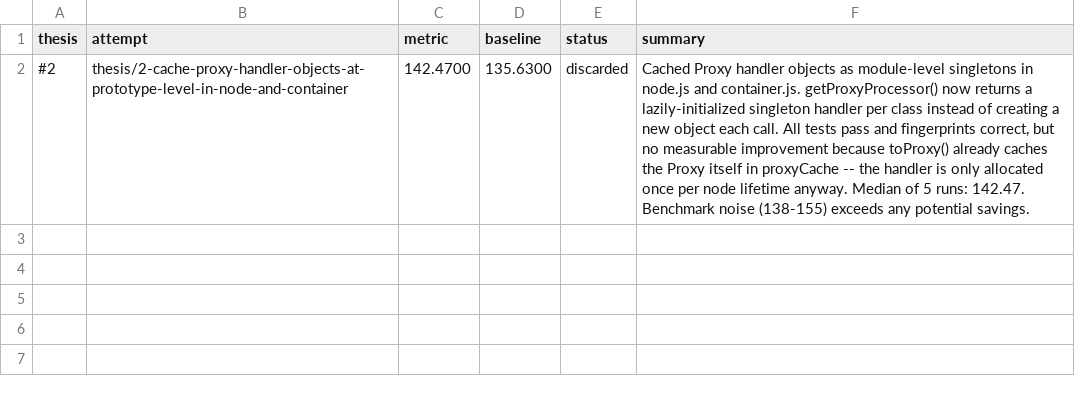
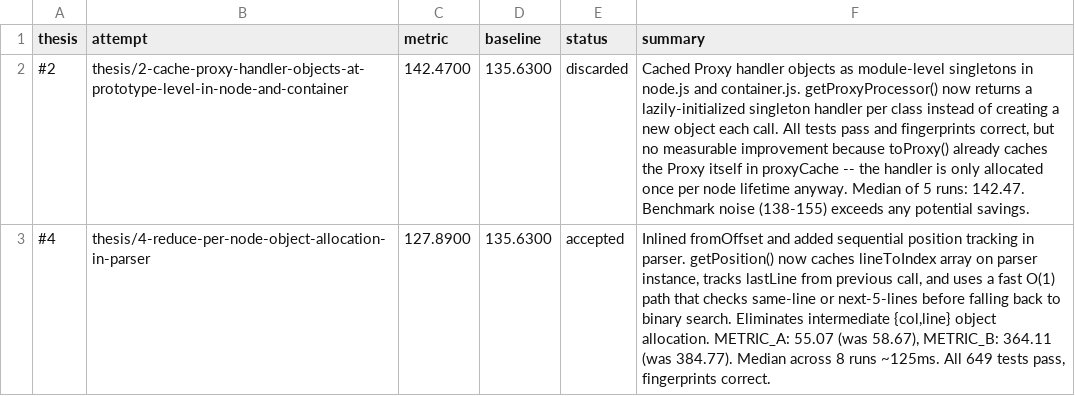
Before and after one commit to alanzabihi/postcss, a TSV file: results.tsv, drawn as a sheet; the diff names each change by its address in the sheet, - before the commit and + after, or states it on an @@ line.

Commit message:
Update results.tsv via polyresearch sync.

```diff
--- a/results.tsv
+++ b/results.tsv
+row 3: #4 | thesis/4-reduce-per-node-object-allocation-in-parser | 127.8900 | 135.6300 | accepted | Inlined fromOffset and added sequential position tracking in parser. getPosition() now caches lineToIndex array on parser instance, tracks lastLine from previous call, and uses a fast O(1) path that checks same-line or next-5-lines before falling back to binary search. Eliminates intermediate {col,line} object allocation. METRIC_A: 55.07 (was 58.67), METRIC_B: 364.11 (was 384.77). Median across 8 runs ~125ms. All 649 tests pass, fingerprints correct.
```
